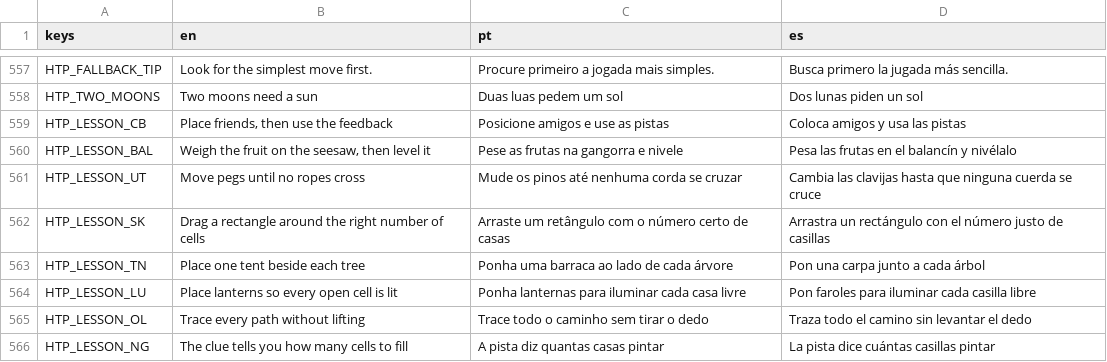
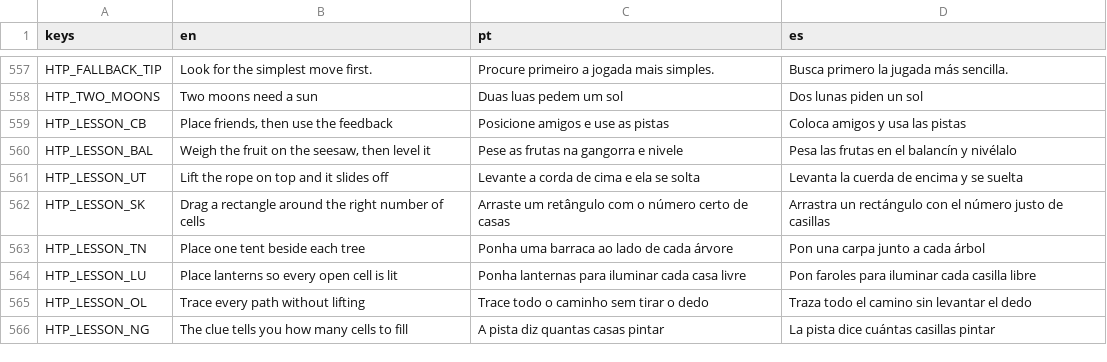
Before and after one commit to flavioriper/daily-games, a CSV file: locale/boards.csv, drawn as a sheet; only a part is shown, gaps mark what is left out.

```diff
--- a/locale/boards.csv
+++ b/locale/boards.csv
@@ -560,3 +560,3 @@ HTP_LESSON_CB,"Place friends, then use the feedback",Posicione amigos e use as p
 HTP_LESSON_BAL,"Weigh the fruit on the seesaw, then level it",Pese as frutas na gangorra e nivele,Pesa las frutas en el balancín y nivélalo
-HTP_LESSON_UT,Move pegs until no ropes cross,Mude os pinos até nenhuma corda se cruzar,Cambia las clavijas hasta que ninguna cuerda se cruce
+HTP_LESSON_UT,Lift the rope on top and it slides off,Levante a corda de cima e ela se solta,Levanta la cuerda de encima y se suelta
 HTP_LESSON_SK,Drag a rectangle around the right number of cells,Arraste um retângulo com o número certo de casas,Arrastra un rectángulo con el número justo de casillas
```
Also changed, not shown: 5 other files.
